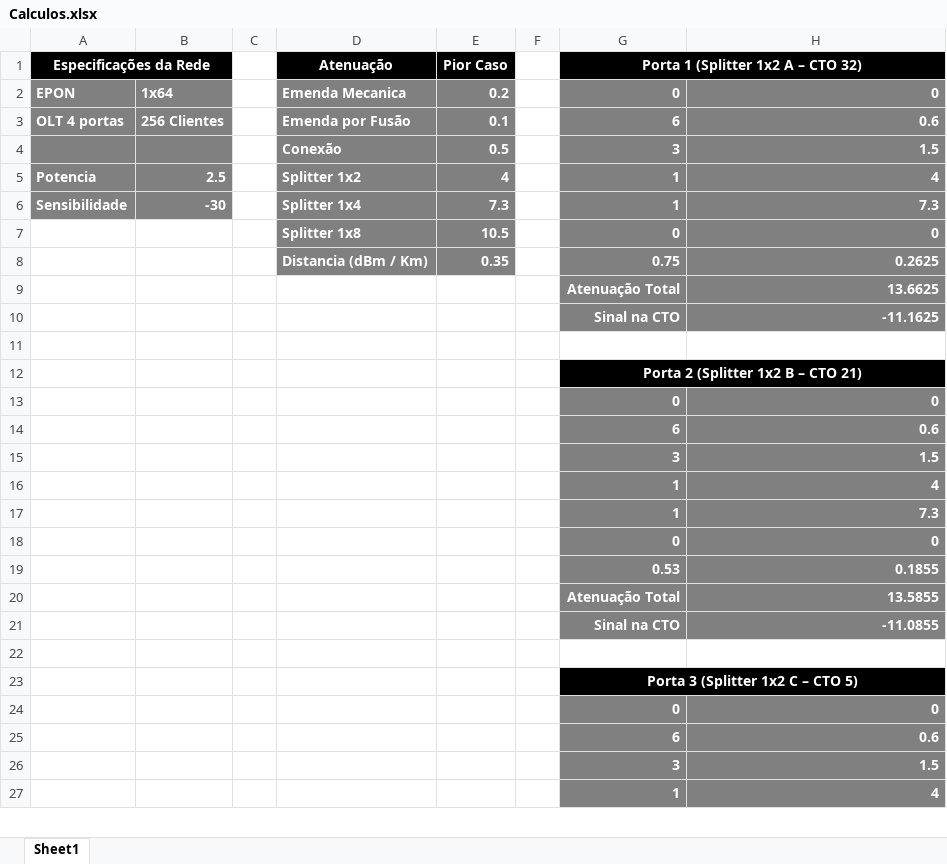
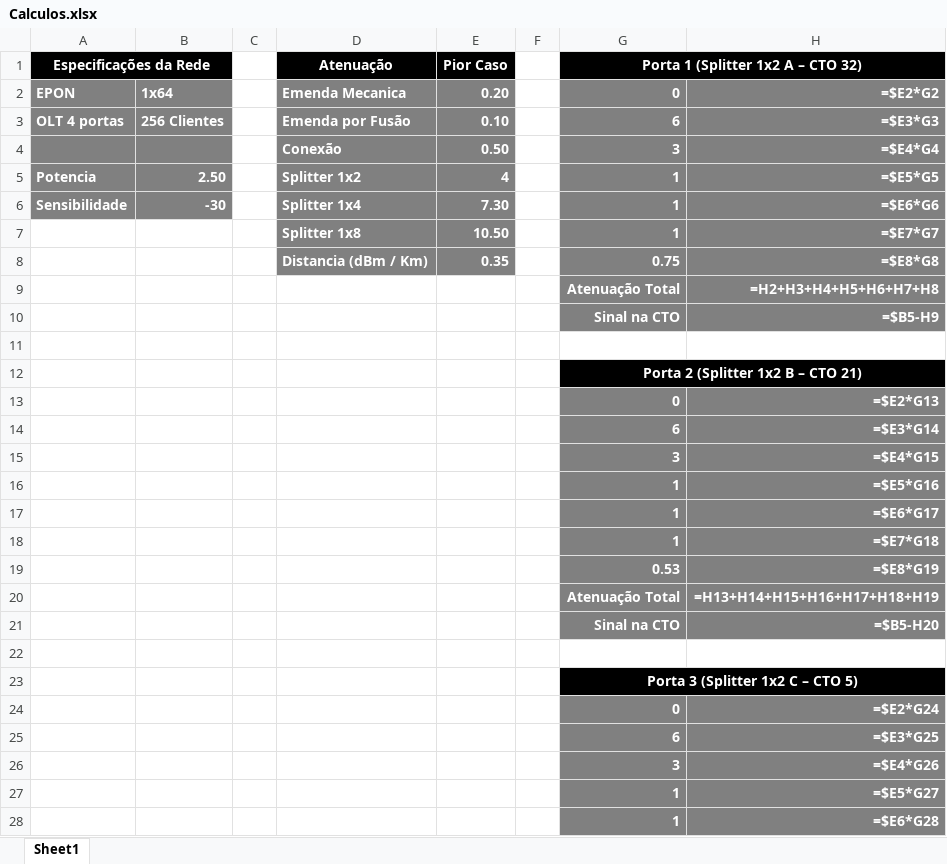
Before and after one commit to Jheickson/Vault_UFOPA, an Excel workbook: Tópicos Avançados em Redes de Computadores/Aula 04/Calculos.xlsx, sheet Sheet1, drawn as a sheet; only a part is shown; values as stored, in another font and other column widths than the file's, no borders; formulas without a stored value are shown as written; removed rows and columns are numbered as before the commit, all else as after; the diff covers the shown part only; the diff names each change by its address in the sheet, - before the commit and + after, or states it on an @@ line.

Commit message:
Correcão do Cálculo contando com splitter 1x8

```diff
--- a/Tópicos Avançados em Redes de Computadores/Aula 04/Calculos.xlsx (sheet Sheet1)
+++ b/Tópicos Avançados em Redes de Computadores/Aula 04/Calculos.xlsx (sheet Sheet1)
-E2 (Pior Caso): 0.2
+E2 (Pior Caso): 0.20
-H2: 0
+H2: =$E2*G2
-E3 (Pior Caso): 0.1
+E3 (Pior Caso): 0.10
-H3: 0.6
+H3: =$E3*G3
-E4 (Pior Caso): 0.5
+E4 (Pior Caso): 0.50
-H4: 1.5
+H4: =$E4*G4
-B5: 2.5
+B5: 2.50
-H5: 4
+H5: =$E5*G5
-E6 (Pior Caso): 7.3
+E6 (Pior Caso): 7.30
-H6: 7.3
+H6: =$E6*G6
-row 7:  |  |  | Splitter 1x8 | 10.5 |  | 0 | 0
+row 7:  |  |  | Splitter 1x8 | 10.50 |  | 1 | =$E7*G7
-H8: 0.2625
+H8: =$E8*G8
-H9: 13.6625
+H9: =H2+H3+H4+H5+H6+H7+H8
-H10: -11.1625
+H10: =$B5-H9
-H13: 0
+H13: =$E2*G13
-H14: 0.6
+H14: =$E3*G14
-H15: 1.5
+H15: =$E4*G15
-H16: 4
+H16: =$E5*G16
-H17: 7.3
+H17: =$E6*G17
-row 18:  |  |  |  |  |  | 0 | 0
+row 18:  |  |  |  |  |  | 1 | =$E7*G18
-H19: 0.1855
+H19: =$E8*G19
-H20: 13.5855
+H20: =H13+H14+H15+H16+H17+H18+H19
-H21: -11.0855
+H21: =$B5-H20
-H24: 0
+H24: =$E2*G24
-H25: 0.6
+H25: =$E3*G25
-H26: 1.5
+H26: =$E4*G26
-H27: 4
+H27: =$E5*G27
+row 28:  |  |  |  |  |  | 1 | =$E6*G28
```
Also changed, not shown: 2 added rows, 3 removed rows and 11 edited cells elsewhere in this sheet, 1 other file.
